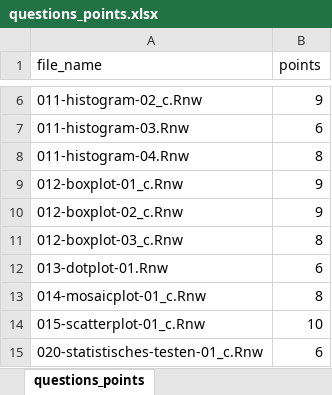
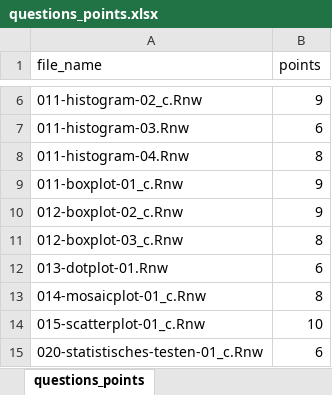
Before and after one commit to jkruppa/exam, an Excel workbook: questions_points.xlsx, sheet questions_points, drawn as a sheet; only a part is shown, gaps mark what is left out; values as stored, in another font and other column widths than the file's, no borders; conditional formats not drawn; the diff names each change by its address in the sheet, - before the commit and + after, or states it on an @@ line.

```diff
--- a/questions_points.xlsx (sheet questions_points)
+++ b/questions_points.xlsx (sheet questions_points)
-A9 (file_name): 012-boxplot-01_c.Rnw
+A9 (file_name): 011-boxplot-01_c.Rnw
```
Also changed, not shown: 1 other file.
